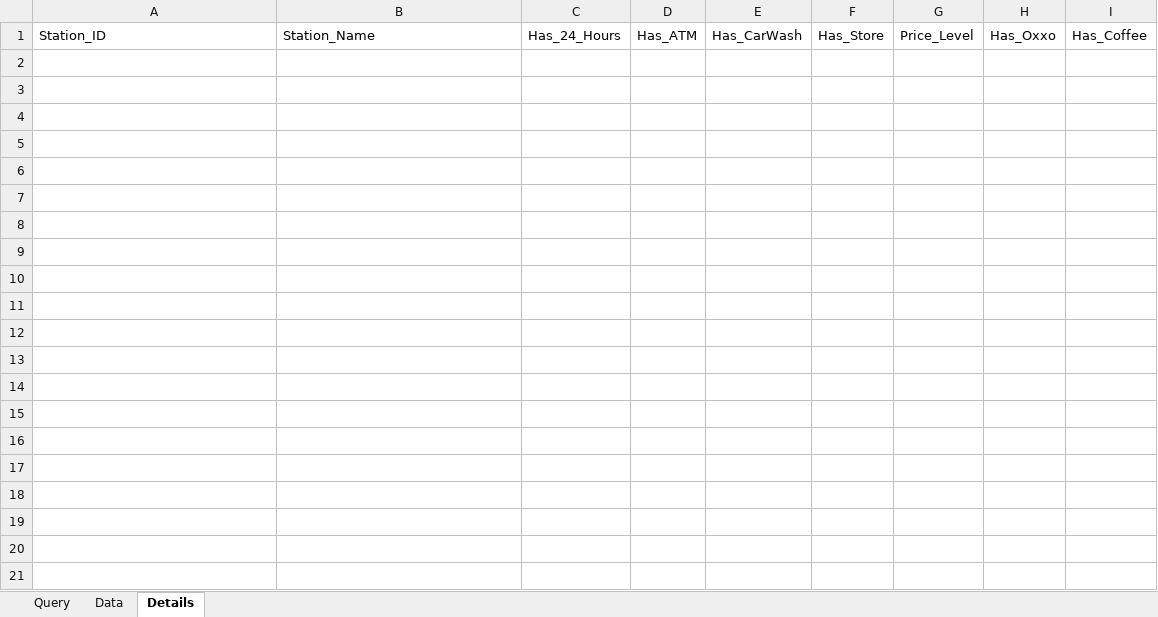
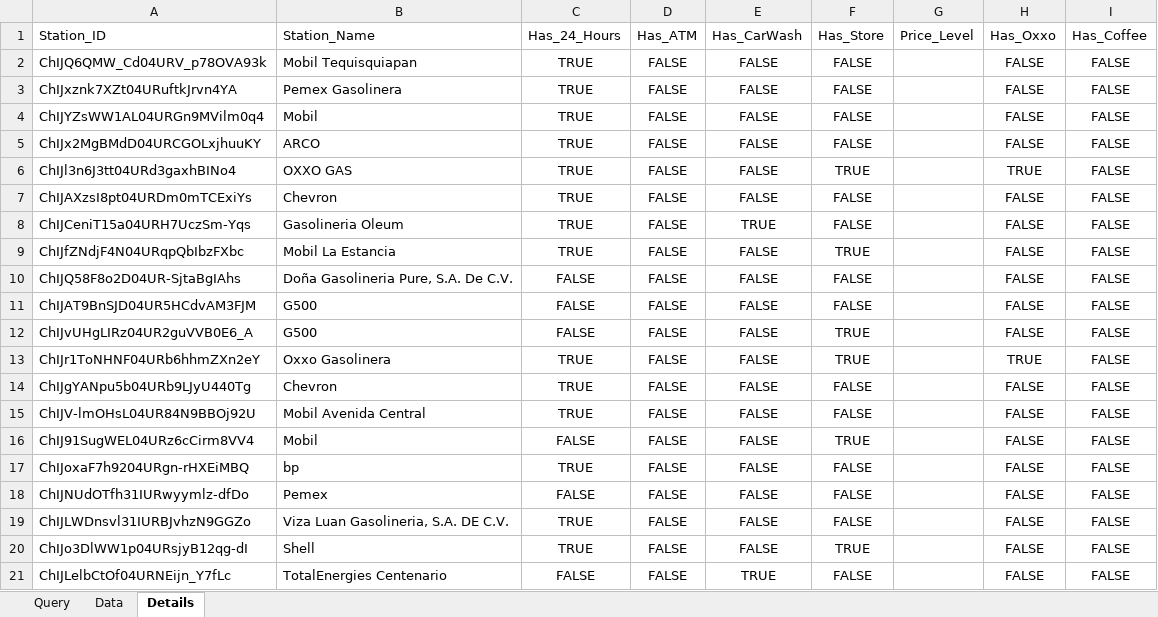
Before and after one commit to Daniel-jcVv/google-maps-business-scraper, an Excel workbook: sheets/Google Maps Scraper - local.xlsx, sheet Details, drawn as a sheet; only a part is shown; values as stored, in another font and other column widths than the file's, no borders; charts and pictures and table styles not drawn; the diff covers the shown part only; the diff names each change by its address in the sheet, - before the commit and + after, or states it on an @@ line.

Commit message:
feat: add amenities pipeline - scrape details by placeId, populate Details sheet, cleanup old CSVs

```diff
--- a/sheets/Google Maps Scraper - local.xlsx (sheet Details)
+++ b/sheets/Google Maps Scraper - local.xlsx (sheet Details)
+row 2: ChIJQ6QMW_Cd04URV_p78OVA93k | Mobil Tequisquiapan | TRUE | FALSE | FALSE | FALSE |  | FALSE | FALSE
+row 3: ChIJxznk7XZt04URuftkJrvn4YA | Pemex Gasolinera | TRUE | FALSE | FALSE | FALSE |  | FALSE | FALSE
+row 4: ChIJYZsWW1AL04URGn9MVilm0q4 | Mobil | TRUE | FALSE | FALSE | FALSE |  | FALSE | FALSE
+row 5: ChIJx2MgBMdD04URCGOLxjhuuKY | ARCO | TRUE | FALSE | FALSE | FALSE |  | FALSE | FALSE
+row 6: ChIJl3n6J3tt04URd3gaxhBINo4 | OXXO GAS | TRUE | FALSE | FALSE | TRUE |  | TRUE | FALSE
+row 7: ChIJAXzsI8pt04URDm0mTCExiYs | Chevron | TRUE | FALSE | FALSE | FALSE |  | FALSE | FALSE
+row 8: ChIJCeniT15a04URH7UczSm-Yqs | Gasolineria Oleum | TRUE | FALSE | TRUE | FALSE |  | FALSE | FALSE
+row 9: ChIJfZNdjF4N04URqpQbIbzFXbc | Mobil La Estancia | TRUE | FALSE | FALSE | TRUE |  | FALSE | FALSE
+row 10: ChIJQ58F8o2D04UR-SjtaBgIAhs | Doña Gasolineria Pure, S.A. De C.V. | FALSE | FALSE | FALSE | FALSE |  | FALSE | FALSE
+row 11: ChIJAT9BnSJD04UR5HCdvAM3FJM | G500 | FALSE | FALSE | FALSE | FALSE |  | FALSE | FALSE
+row 12: ChIJvUHgLIRz04UR2guVVB0E6_A | G500 | FALSE | FALSE | FALSE | TRUE |  | FALSE | FALSE
+row 13: ChIJr1ToNHNF04URb6hhmZXn2eY | Oxxo Gasolinera | TRUE | FALSE | FALSE | TRUE |  | TRUE | FALSE
+row 14: ChIJgYANpu5b04URb9LJyU440Tg | Chevron | TRUE | FALSE | FALSE | FALSE |  | FALSE | FALSE
+row 15: ChIJV-lmOHsL04UR84N9BBOj92U | Mobil Avenida Central | TRUE | FALSE | FALSE | FALSE |  | FALSE | FALSE
+row 16: ChIJ91SugWEL04URz6cCirm8VV4 | Mobil | FALSE | FALSE | FALSE | TRUE |  | FALSE | FALSE
+row 17: ChIJoxaF7h9204URgn-rHXEiMBQ | bp | TRUE | FALSE | FALSE | FALSE |  | FALSE | FALSE
+row 18: ChIJNUdOTfh31IURwyymlz-dfDo | Pemex | FALSE | FALSE | FALSE | FALSE |  | FALSE | FALSE
+row 19: ChIJLWDnsvl31IURBJvhzN9GGZo | Viza Luan Gasolineria, S.A. DE C.V. | TRUE | FALSE | FALSE | FALSE |  | FALSE | FALSE
+row 20: ChIJo3DlWW1p04URsjyB12qg-dI | Shell | TRUE | FALSE | FALSE | TRUE |  | FALSE | FALSE
+row 21: ChIJLelbCtOf04URNEijn_Y7fLc | TotalEnergies Centenario | FALSE | FALSE | TRUE | FALSE |  | FALSE | FALSE
```
Also changed, not shown: 13 added rows elsewhere in this sheet, charts or pictures, 6 other files.
